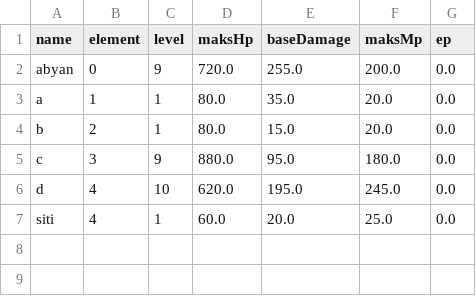
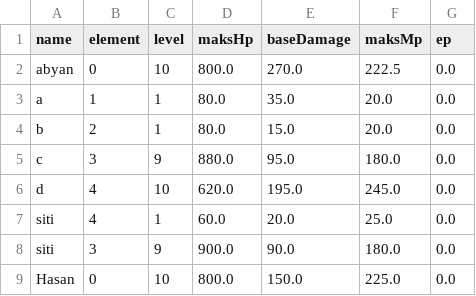
Before and after one commit to AbyanSyq/PBO-Final-Project, a CSV file: Data_Monster/abyanMonster.csv, drawn as a sheet.

```diff
--- a/Data_Monster/abyanMonster.csv
+++ b/Data_Monster/abyanMonster.csv
@@ -1,3 +1,3 @@
 name,element,level,maksHp,baseDamage,maksMp,ep
-abyan,0,9,720.0,255.0,200.0,0.0
+abyan,0,10,800.0,270.0,222.5,0.0
 a,1,1,80.0,35.0,20.0,0.0
@@ -7 +7,3 @@ d,4,10,620.0,195.0,245.0,0.0
 siti,4,1,60.0,20.0,25.0,0.0
+siti,3,9,900.0,90.0,180.0,0.0
+Hasan,0,10,800.0,150.0,225.0,0.0
```
Also changed, not shown: Data_akun/dataAkun.csv, 18 other files.
